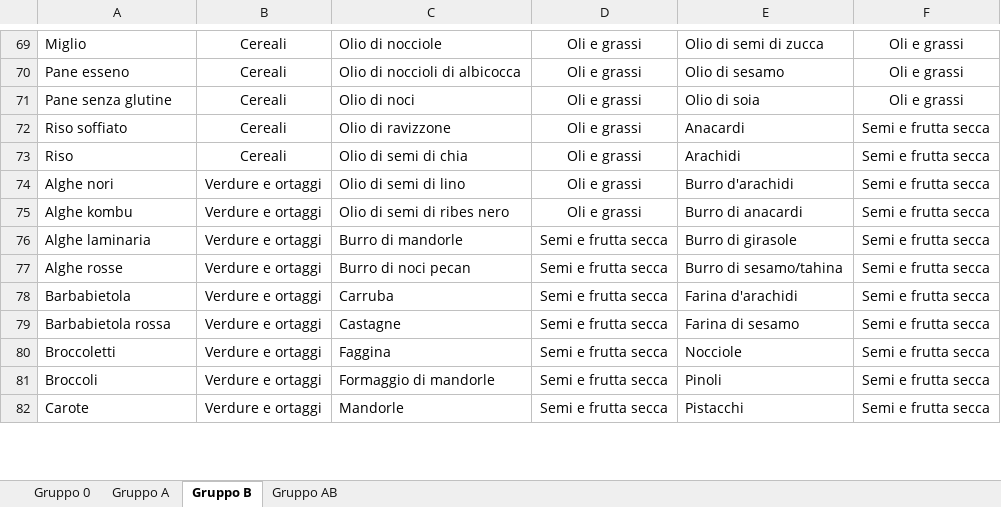
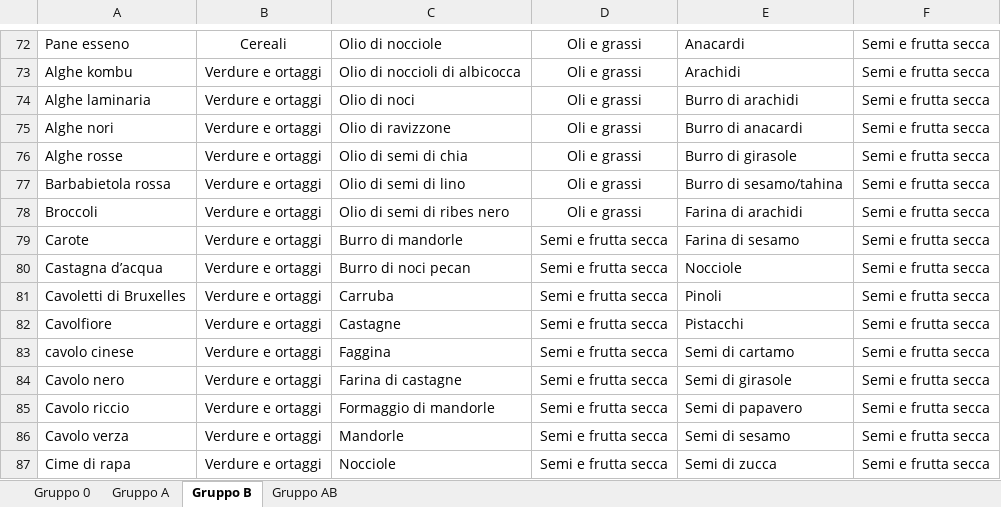
Before and after one commit to albertobianchi473-tech/dieta_gruppo_sanguigno, an Excel workbook: diete_gruppo_sanguigno.xlsx, sheet Gruppo B, drawn as a sheet; only a part is shown, gaps mark what is left out; values as stored, in another font and other column widths than the file's, no borders; addresses are those after the commit; the diff covers the shown part only; the diff names each change by its address in the sheet, - before the commit and + after, or states it on an @@ line.

```diff
--- a/diete_gruppo_sanguigno.xlsx (sheet Gruppo B)
+++ b/diete_gruppo_sanguigno.xlsx (sheet Gruppo B)
-A72: Miglio
+A72: Pane esseno
-E72: Olio di semi di zucca
+E72: Anacardi
-F72:F74: Oli e grassi
+F72:F74: Semi e frutta secca
-A73: Pane esseno
+A73: Alghe kombu
-B73:B76: Cereali
+B73:B76: Verdure e ortaggi
-E73: Olio di sesamo
+E73: Arachidi
-A74: Pane senza glutine
+A74: Alghe laminaria
-E74: Olio di soia
+E74: Burro di arachidi
-A75: Riso soffiato
+A75: Alghe nori
-E75: Anacardi
+E75: Burro di anacardi
-A76: Riso
+A76: Alghe rosse
-E76: Arachidi
+E76: Burro di girasole
-A77: Alghe nori
+A77: Barbabietola rossa
-E77: Burro d'arachidi
+E77: Burro di sesamo/tahina
-A78: Alghe kombu
+A78: Broccoli
-E78: Burro di anacardi
+E78: Farina di arachidi
-A79: Alghe laminaria
+A79: Carote
-E79: Burro di girasole
+E79: Farina di sesamo
-A80: Alghe rosse
+A80: Castagna d’acqua
-E80: Burro di sesamo/tahina
+E80: Nocciole
-A81: Barbabietola
+A81: Cavoletti di Bruxelles
-E81: Farina d'arachidi
+E81: Pinoli
-A82: Barbabietola rossa
+A82: Cavolfiore
-E82: Farina di sesamo
+E82: Pistacchi
-A83: Broccoletti
+A83: cavolo cinese
-E83: Nocciole
+E83: Semi di cartamo
+row 84: Cavolo nero | Verdure e ortaggi | Farina di castagne | Semi e frutta secca | Semi di girasole | Semi e frutta secca
-A85: Broccoli
+A85: Cavolo riccio
-E85: Pinoli
+E85: Semi di papavero
-A86: Carote
+A86: Cavolo verza
-E86: Pistacchi
+E86: Semi di sesamo
+row 87: Cime di rapa | Verdure e ortaggi | Nocciole | Semi e frutta secca | Semi di zucca | Semi e frutta secca
```
Also changed, not shown: 38 added rows, 27 removed rows, 3 moved rows and 444 edited cells elsewhere in this sheet, sheet Gruppo 0, sheet Gruppo A, sheet Gruppo AB.
